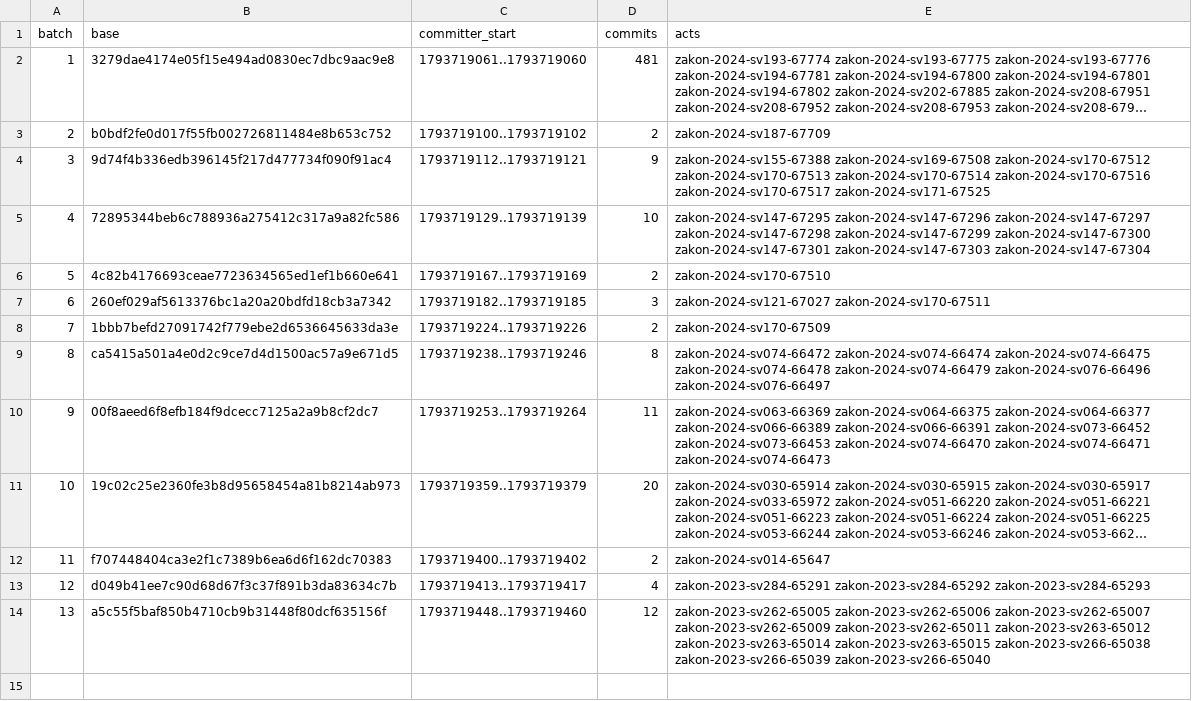
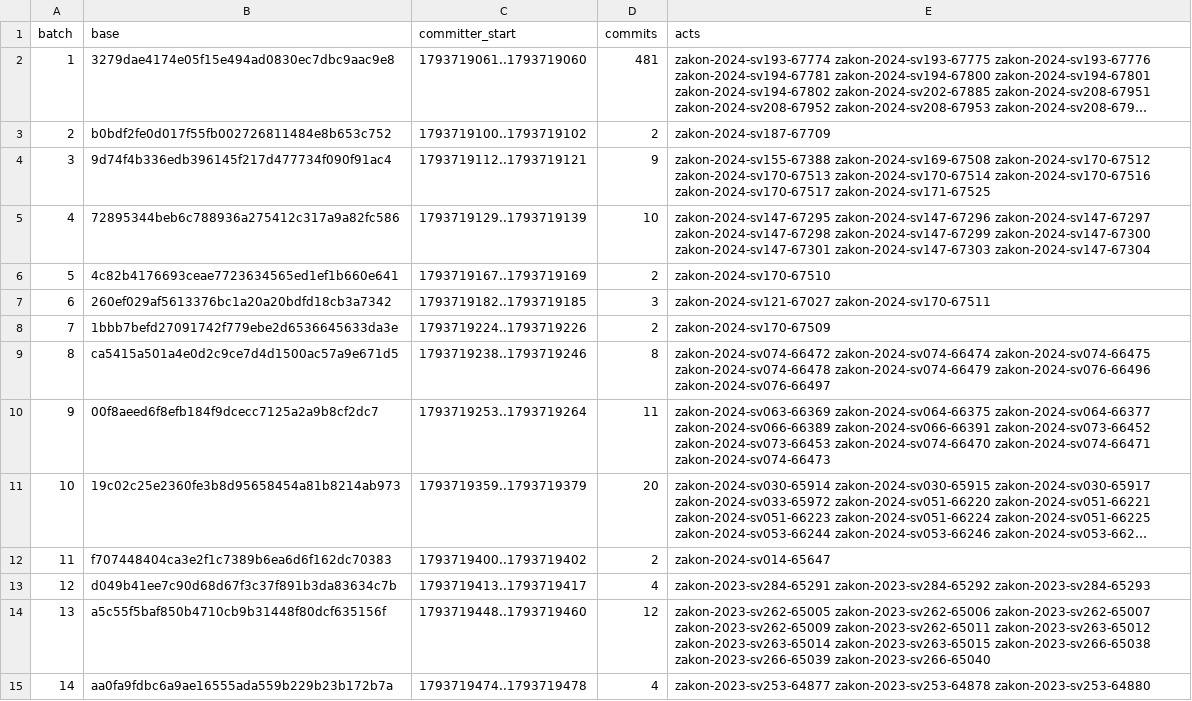
Before and after one commit to lexifina/north-macedonia-law, a CSV file: data/appends.csv, drawn as a sheet; long unchanged cells end in ….

```diff
--- a/data/appends.csv
+++ b/data/appends.csv
@@ -14 +14,2 @@ batch,base,committer_start,commits,acts
 13,a5c55f5baf850b4710cb9b31448f80dcf635156f,1793719448..1793719460,12,zakon-2023-sv262-65005 zakon-2023-sv262-65006 zakon-2023-sv262-65007 zakon-2023-sv262-65009 zakon-2023-sv262-65011 zakon-2023-sv263-65012 zakon-2023-sv263-65014 zakon-2023-sv263-65015 zakon-2023-sv266-65038 zakon-2023-sv266-65039 zakon-2023-sv266-65040
+14,aa0fa9fdbc6a9ae16555ada559b229b23b172b7a,1793719474..1793719478,4,zakon-2023-sv253-64877 zakon-2023-sv253-64878 zakon-2023-sv253-64880
```
Also changed, not shown: data/commits.csv, data/laws.csv, 9 other files.
